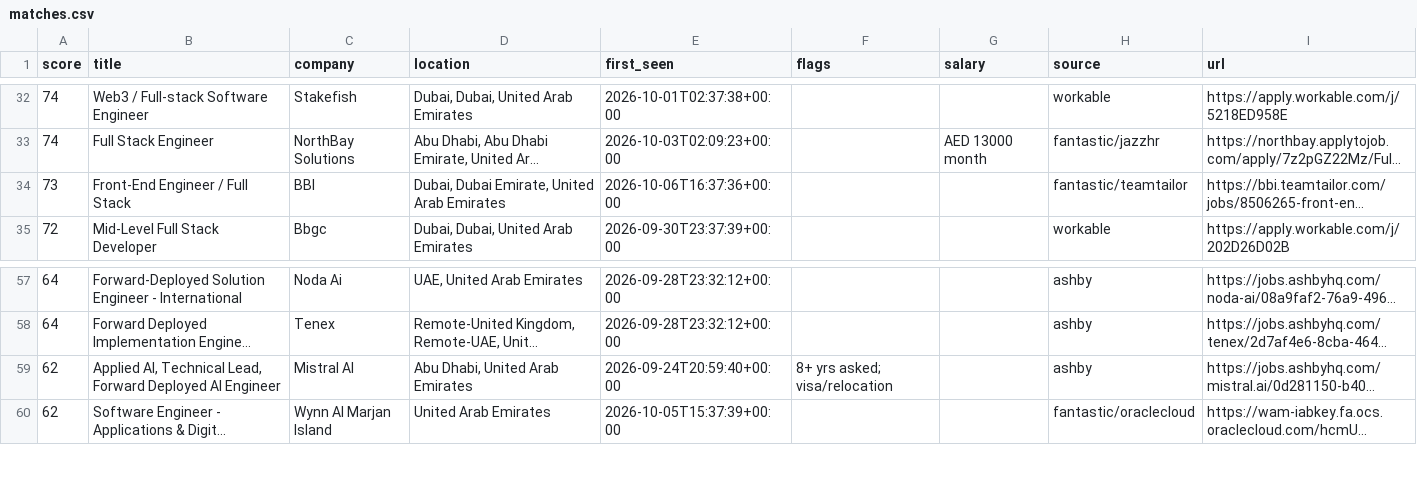
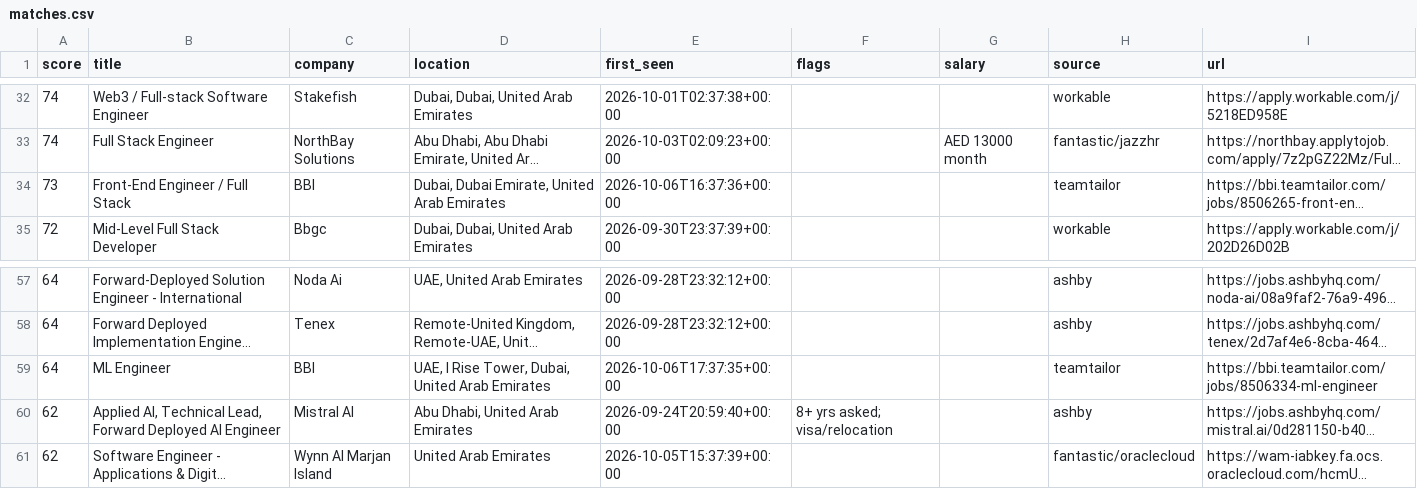
Before and after one commit to hafiz-hilalhumaid/uae-job-radar, a CSV file: data/matches.csv, drawn as a sheet; only a part is shown, gaps mark what is left out; long unchanged cells end in …; the diff names each change by its address in the sheet, - before the commit and + after, or states it on an @@ line.

```diff
--- a/data/matches.csv
+++ b/data/matches.csv
-H34 (source): fantastic/teamtailor
+H34 (source): teamtailor
+row 59: 64 | ML Engineer | BBI | UAE, I Rise Tower, Dubai, United Arab Emirates | 2026-10-06T17:37:35+00:00 |  |  | teamtailor | https://bbi.teamtailor.com/jobs/8506334-ml-engineer
```
Also changed, not shown: 3 other files.
